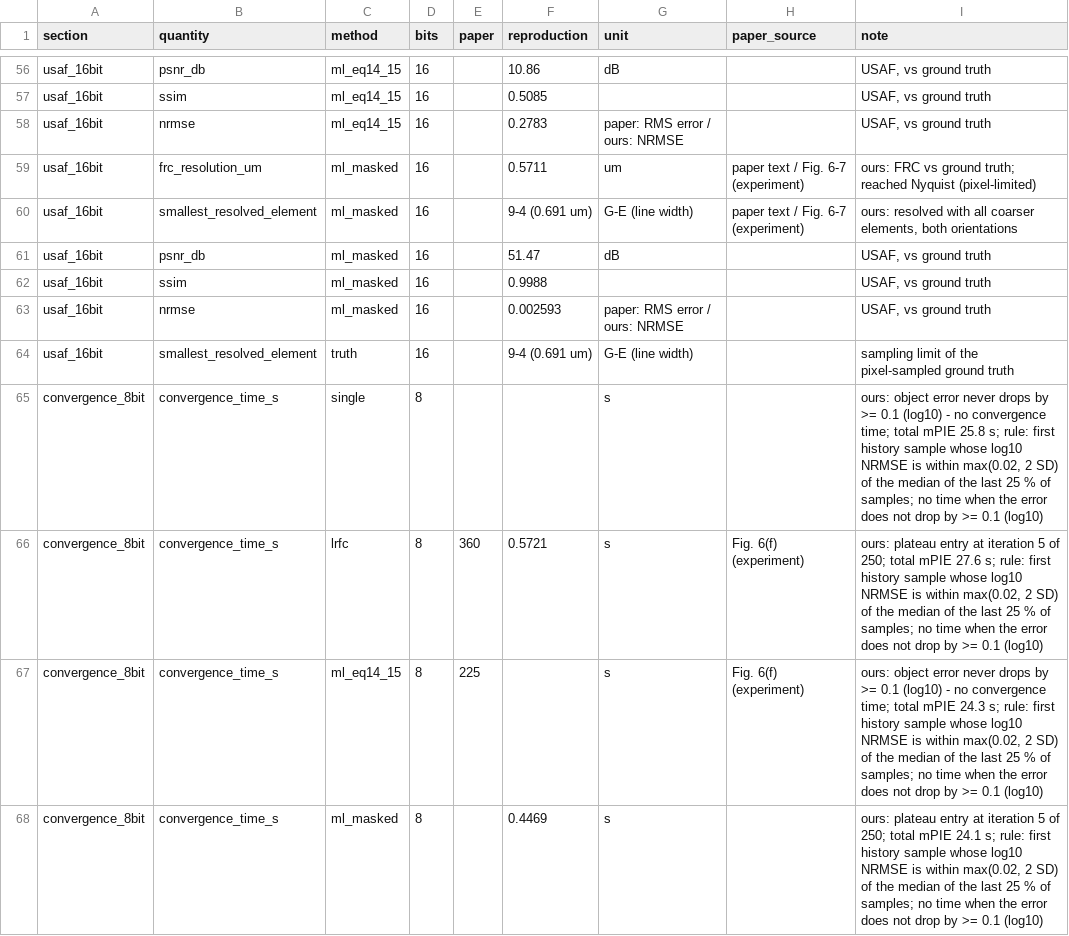
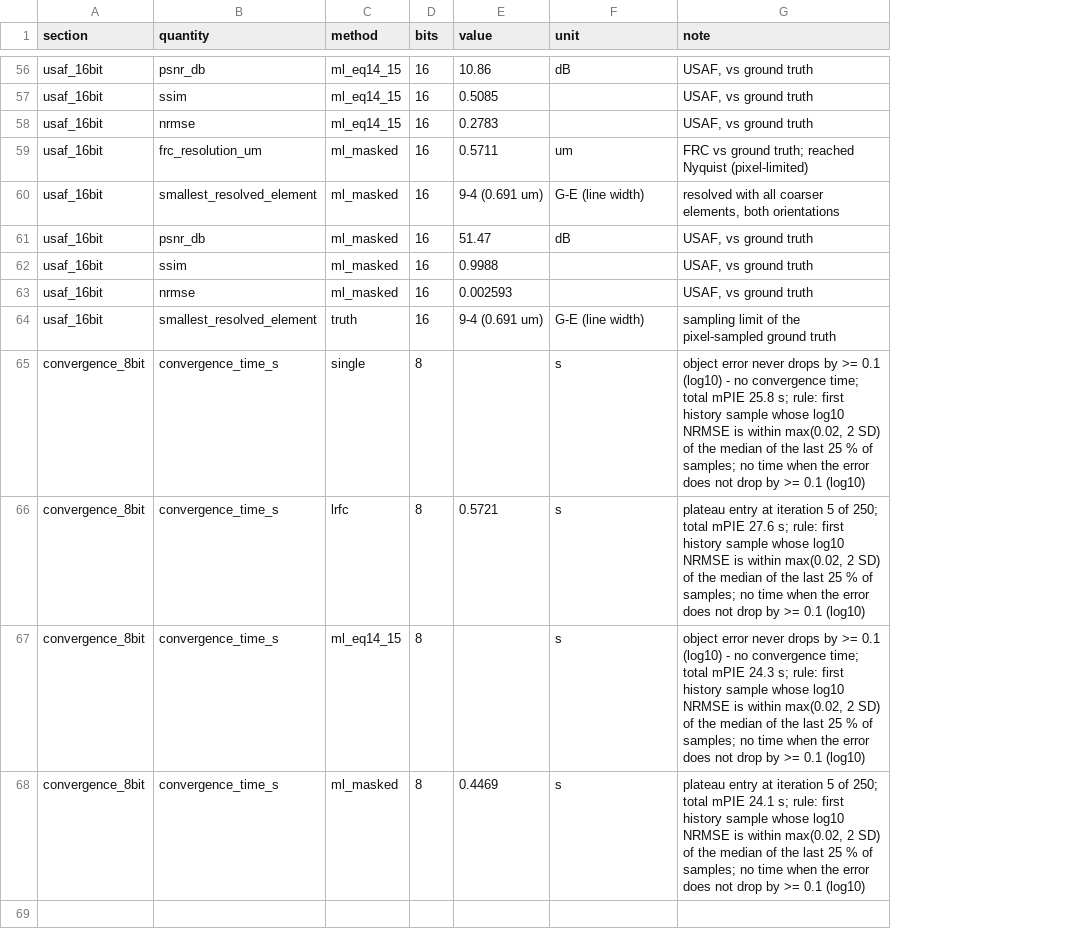
Before and after one commit to WangWenjie99/mlhdr-ptychography-reproduction, a CSV file: docs/paper_style/summary.csv, drawn as a sheet; only a part is shown, gaps mark what is left out; removed rows and columns are numbered as before the commit, all else as after; the diff covers the shown part only; the diff names each change by its address in the sheet, - before the commit and + after, or states it on an @@ line.

```diff
--- a/docs/paper_style/summary.csv
+++ b/docs/paper_style/summary.csv
-column E (paper), rows 66-67: 360 | 225
-column H (paper_source), rows 59-67: paper text / Fig. 6-7 (experiment) | paper text / Fig. 6-7 (experiment) |  |  |  |  |  | Fig. 6(f) (experiment) | Fig. 6(f) (experiment)
-E1: reproduction
+E1: value
-F58 (unit): paper: RMS error / ours: NRMSE
+F58 (unit): (empty)
-G59 (note): ours: FRC vs…
+G59 (note): FRC vs…
-G60 (note): ours: resolved with…
+G60 (note): resolved with…
-F63 (unit): paper: RMS error / ours: NRMSE
+F63 (unit): (empty)
-G65 (note): ours: object error…
+G65 (note): object error…
-G66 (note): ours: plateau entry…
+G66 (note): plateau entry…
-G67 (note): ours: object error…
+G67 (note): object error…
-G68 (note): ours: plateau entry…
+G68 (note): plateau entry…
```
Also changed, not shown: 52 edited cells elsewhere in this file, 19 other files.
